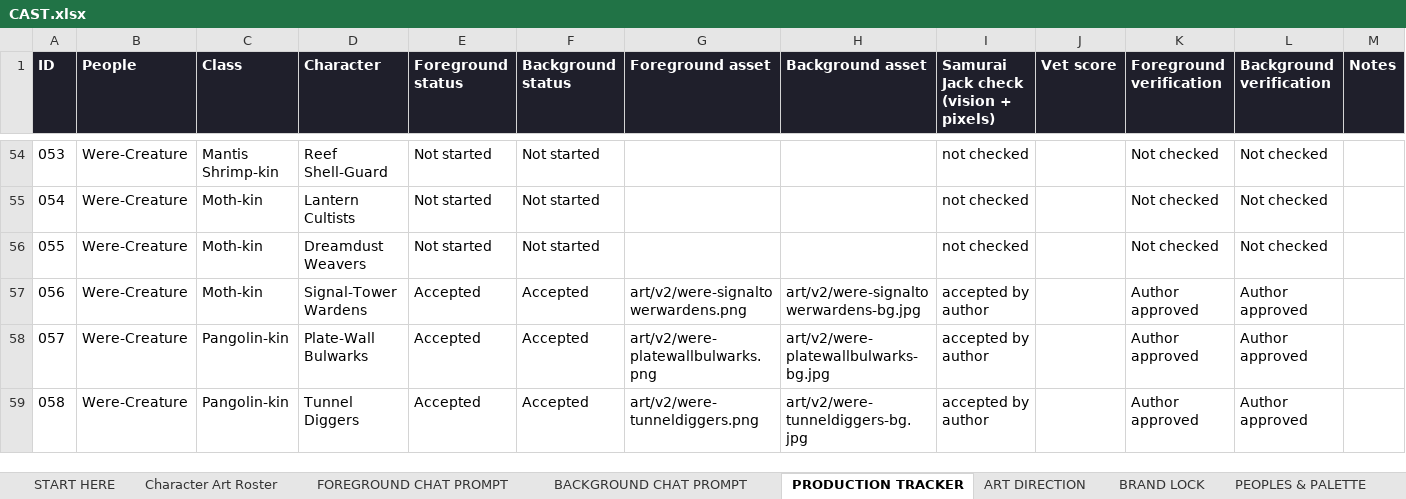
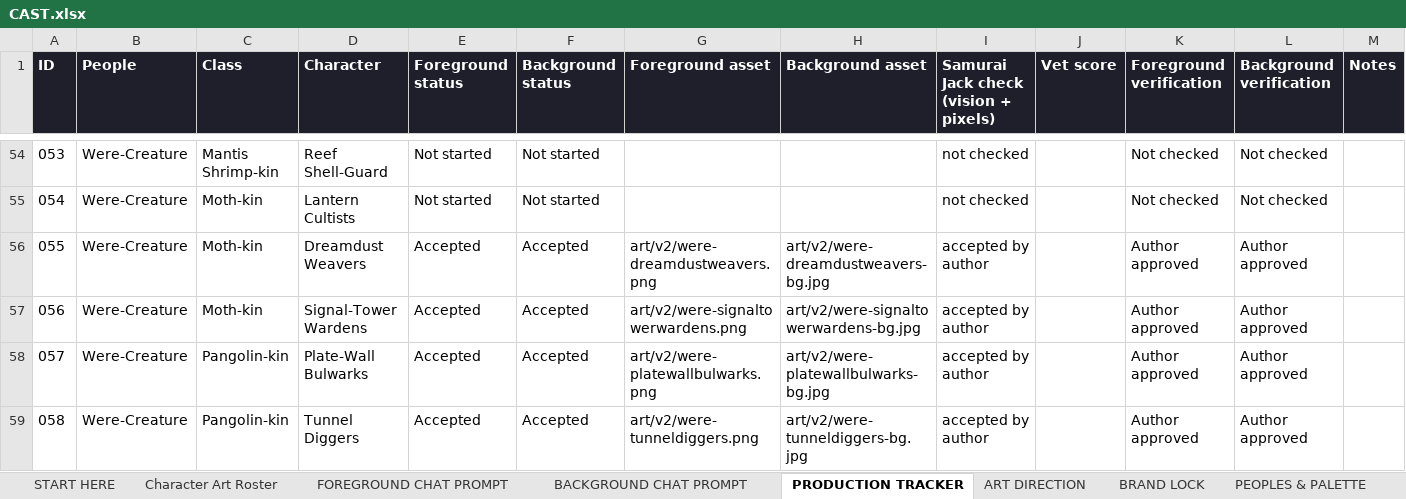
Before and after one commit to JHGruver/NewerDarkAges, an Excel workbook: CAST.xlsx, sheet PRODUCTION TRACKER, drawn as a sheet; only a part is shown, gaps mark what is left out; values as stored, in another font and other column widths than the file's, no borders; conditional formats not drawn; the diff names each change by its address in the sheet, - before the commit and + after, or states it on an @@ line.

```diff
--- a/CAST.xlsx (sheet PRODUCTION TRACKER)
+++ b/CAST.xlsx (sheet PRODUCTION TRACKER)
-E56 (Foreground status): Not started
+E56 (Foreground status): Accepted
-F56 (Background status): Not started
+F56 (Background status): Accepted
-G56 (Foreground asset): (empty)
+G56 (Foreground asset): art/v2/were-dreamdustweavers.png
-H56 (Background asset): (empty)
+H56 (Background asset): art/v2/were-dreamdustweavers-bg.jpg
-I56: not checked
+I56: accepted by author
-K56 (Foreground verification): Not checked
+K56 (Foreground verification): Author approved
-L56 (Background verification): Not checked
+L56 (Background verification): Author approved
```
Also changed, not shown: sheet Character Art Roster, sheet VALIDATION, sheet START HERE, 9 other files.
